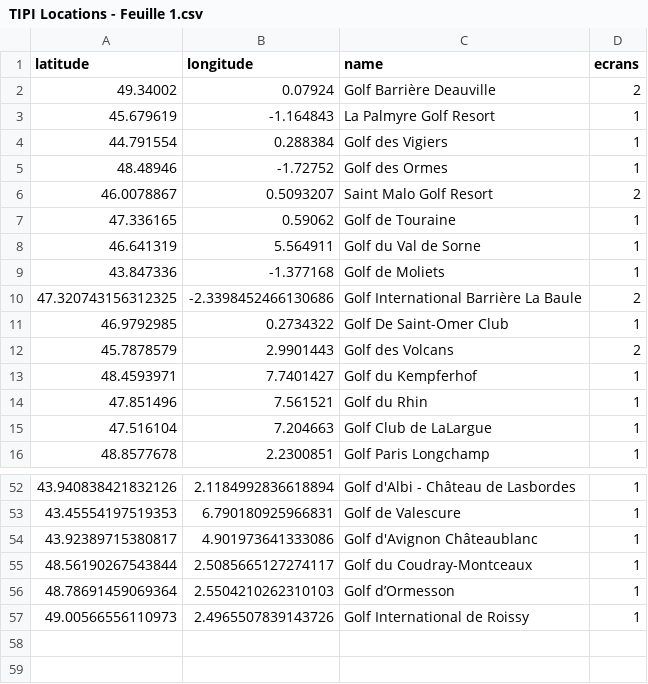
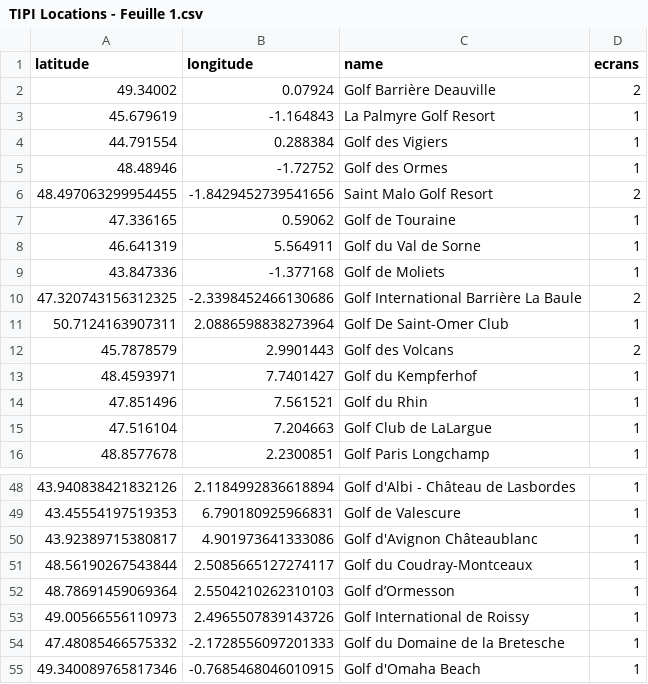
Before and after one commit to knoohledge/DOOH-screens, a CSV file: TIPI Locations - Feuille 1.csv, drawn as a sheet; only a part is shown, gaps mark what is left out; the diff covers the shown part only.

```diff
--- a/TIPI Locations - Feuille 1.csv
+++ b/TIPI Locations - Feuille 1.csv
@@ -5,3 +5,3 @@ latitude,longitude,name,ecrans
 48.48946,-1.72752,Golf des Ormes,1
-46.0078867,0.5093207,Saint Malo Golf Resort,2
+48.497063299954455,-1.8429452739541656,Saint Malo Golf Resort,2
 47.336165,0.59062,Golf de Touraine,1
@@ -10,3 +10,3 @@ latitude,longitude,name,ecrans
 47.320743156312325,-2.3398452466130686,Golf International Barrière La Baule,2
-46.9792985,0.2734322,Golf De Saint-Omer Club,1
+50.7124163907311,2.0886598838273964,Golf De Saint-Omer Club,1
 45.7878579,2.9901443,Golf des Volcans,2
@@ -57 +53,3 @@ latitude,longitude,name,ecrans
 49.00566556110973,2.4965507839143726,Golf International de Roissy,1
+47.48085466575332,-2.1728556097201333,Golf du Domaine de la Bretesche,1
+49.340089765817346,-0.7685468046010915, Golf d'Omaha Beach,1
```
Also changed, not shown: 4 removed rows and 10 edited cells elsewhere in this file.
